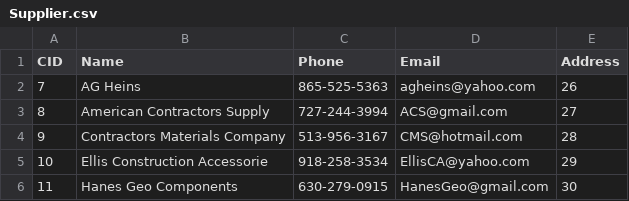
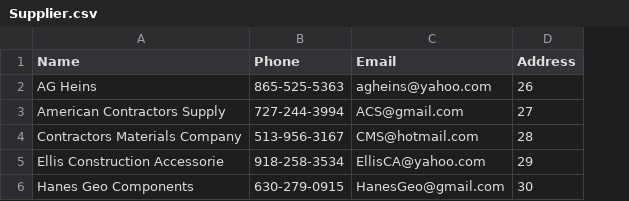
Before and after one commit to kaidenpage/DataBase_Final, a CSV file: Database/Data - CSV/Supplier.csv, drawn as a sheet; the diff names each change by its address in the sheet, - before the commit and + after, or states it on an @@ line.

Commit message:
Create .sql file to Create and Fill Tables with some data. Also made a couple changes to csv files

```diff
--- a/Database/Data - CSV/Supplier.csv
+++ b/Database/Data - CSV/Supplier.csv
-column A (CID), rows 2-6: 7 | 8 | 9 | 10 | 11
```
Also changed, not shown: Database/Data - CSV/Project.csv, 6 other files.
